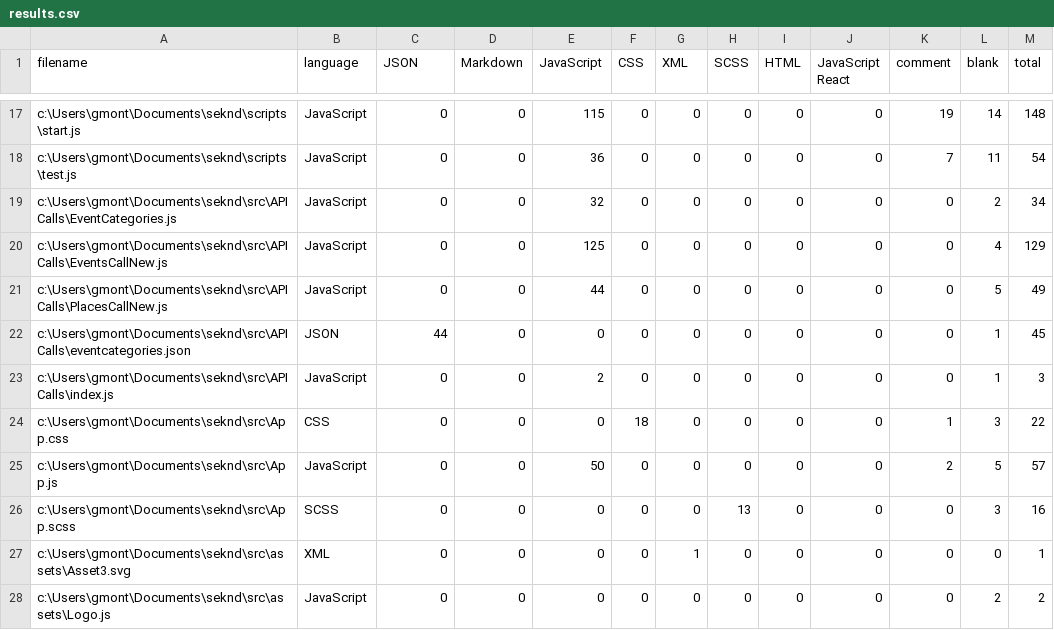
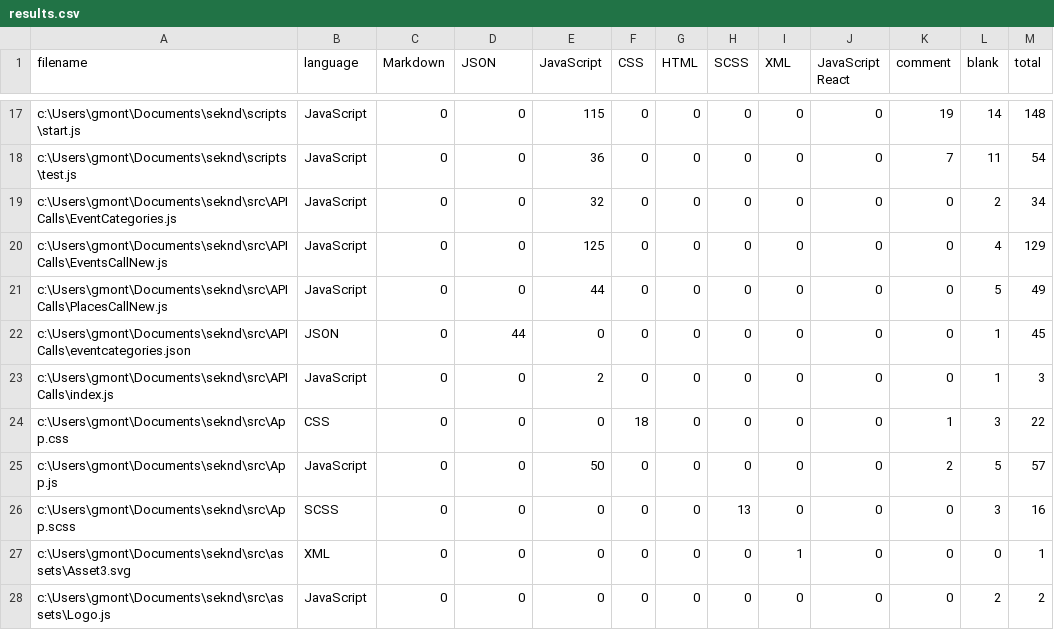
Before and after one commit to grantmontgomery/seknd, a CSV file: .VSCodeCounter/results.csv, drawn as a sheet; only a part is shown, gaps mark what is left out; the diff covers the shown part only.

```diff
--- a/.VSCodeCounter/results.csv
+++ b/.VSCodeCounter/results.csv
@@ -1 +1 @@
-filename, language, JSON, Markdown, JavaScript, CSS, XML, SCSS, HTML, JavaScript React, comment, blank, total
+filename, language, Markdown, JSON, JavaScript, CSS, HTML, SCSS, XML, JavaScript React, comment, blank, total
@@ -21,3 +21,3 @@ c:\Users\gmont\Documents\seknd\src\API Calls\EventsCallNew.js, JavaScript, 0, 0,
 c:\Users\gmont\Documents\seknd\src\API Calls\PlacesCallNew.js, JavaScript, 0, 0, 44, 0, 0, 0, 0, 0, 0, 5, 49
-c:\Users\gmont\Documents\seknd\src\API Calls\eventcategories.json, JSON, 44, 0, 0, 0, 0, 0, 0, 0, 0, 1, 45
+c:\Users\gmont\Documents\seknd\src\API Calls\eventcategories.json, JSON, 0, 44, 0, 0, 0, 0, 0, 0, 0, 1, 45
 c:\Users\gmont\Documents\seknd\src\API Calls\index.js, JavaScript, 0, 0, 2, 0, 0, 0, 0, 0, 0, 1, 3
@@ -26,3 +26,3 @@ c:\Users\gmont\Documents\seknd\src\App.js, JavaScript, 0, 0, 50, 0, 0, 0, 0, 0,
 c:\Users\gmont\Documents\seknd\src\App.scss, SCSS, 0, 0, 0, 0, 0, 13, 0, 0, 0, 3, 16
-c:\Users\gmont\Documents\seknd\src\assets\Asset3.svg, XML, 0, 0, 0, 0, 1, 0, 0, 0, 0, 0, 1
+c:\Users\gmont\Documents\seknd\src\assets\Asset3.svg, XML, 0, 0, 0, 0, 0, 0, 1, 0, 0, 0, 1
 c:\Users\gmont\Documents\seknd\src\assets\Logo.js, JavaScript, 0, 0, 0, 0, 0, 0, 0, 0, 0, 2, 2
```
Also changed, not shown: 6 added rows and 52 edited cells elsewhere in this file, 17 other files.
